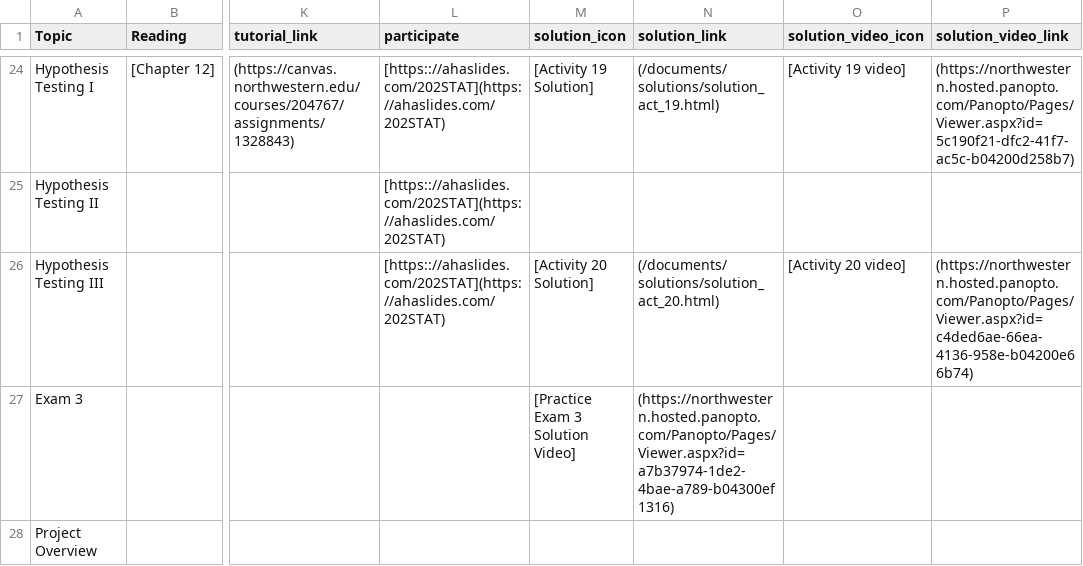
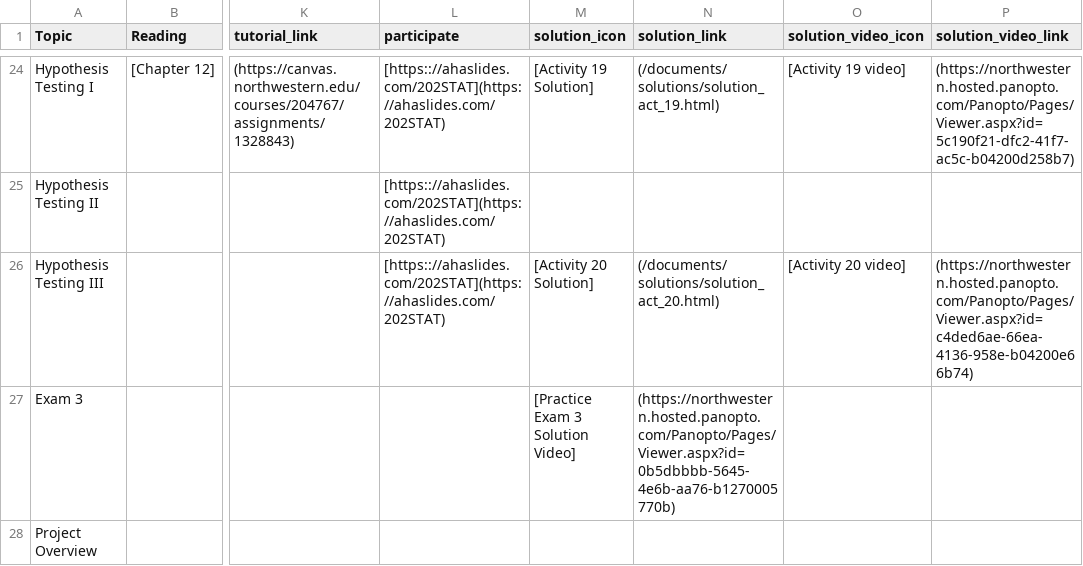
Before and after one commit to arvindkrishna87/stat202_website, a CSV file: documents/course-schedule.csv, drawn as a sheet; only a part is shown, gaps mark what is left out; the diff names each change by its address in the sheet, - before the commit and + after, or states it on an @@ line.

```diff
--- a/documents/course-schedule.csv
+++ b/documents/course-schedule.csv
-N27 (solution_link): (https://northwestern.hosted.panopto.com/Panopto/Pages/Viewer.aspx?id=a7b37974-1de2-4bae-a789-b04300ef1316)
+N27 (solution_link): (https://northwestern.hosted.panopto.com/Panopto/Pages/Viewer.aspx?id=0b5dbbbb-5645-4e6b-aa76-b1270005770b)
```
Also changed, not shown: documents/agenda_final.csv, 4 other files.
